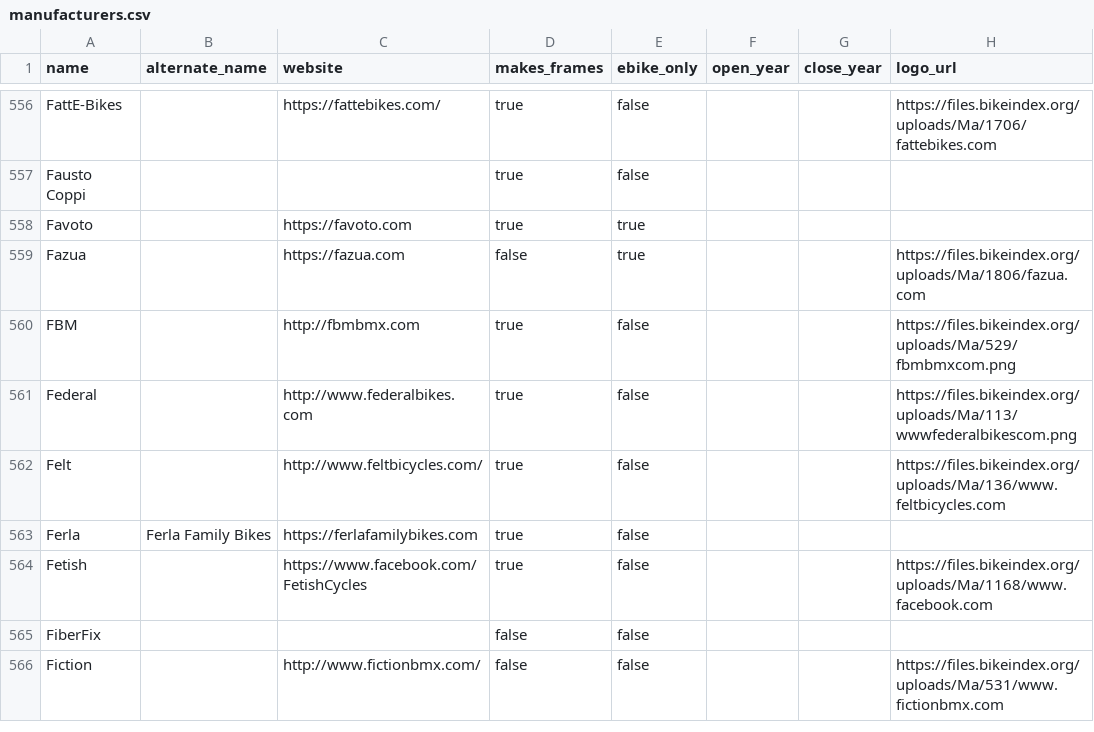
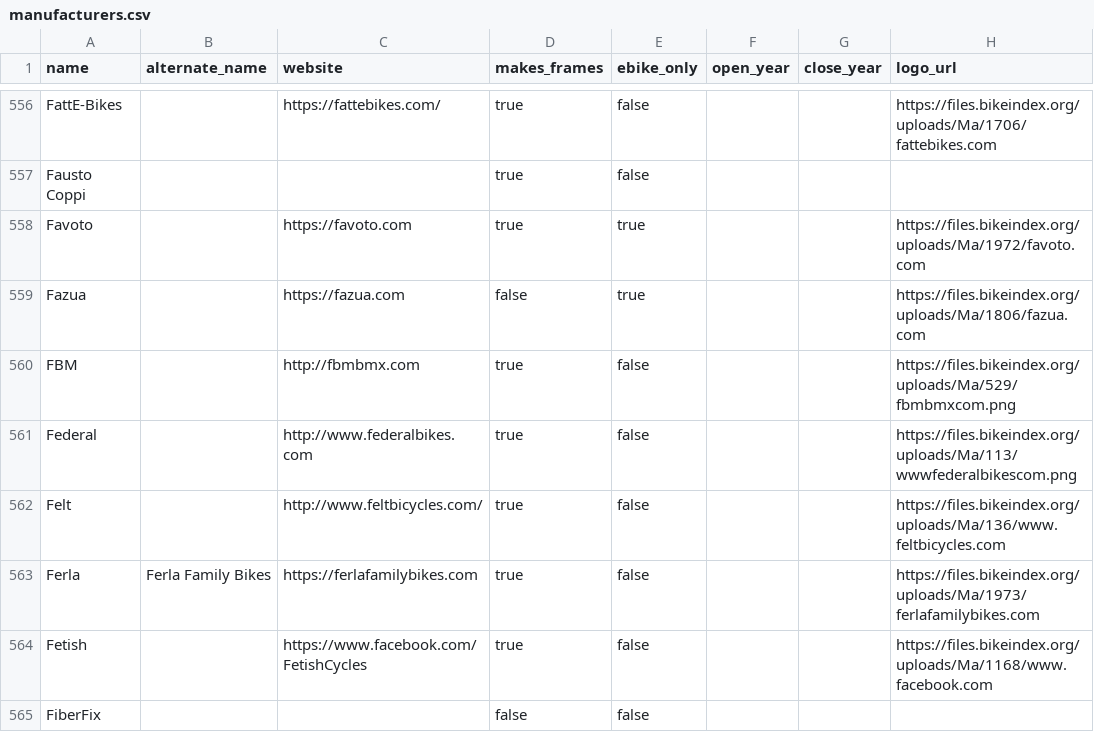
Before and after one commit to bikeindex/bike_data, a CSV file: data/manufacturers.csv, drawn as a sheet; only a part is shown, gaps mark what is left out; the shorter side is filled out with more unchanged rows; the diff covers the shown part only.

```diff
--- a/data/manufacturers.csv
+++ b/data/manufacturers.csv
@@ -557,3 +557,3 @@ FattE-Bikes,,https://fattebikes.com/,true,false,,,https://files.bikeindex.org/up
 Fausto Coppi,,,true,false,,,
-Favoto,,https://favoto.com,true,true,,,
+Favoto,,https://favoto.com,true,true,,,https://files.bikeindex.org/uploads/Ma/1972/favoto.com
 Fazua,,https://fazua.com,false,true,,,https://files.bikeindex.org/uploads/Ma/1806/fazua.com
@@ -562,3 +562,3 @@ Federal,,http://www.federalbikes.com,true,false,,,https://files.bikeindex.org/up
 Felt,,http://www.feltbicycles.com/,true,false,,,https://files.bikeindex.org/uploads/Ma/136/www.feltbicycles.com
-Ferla,Ferla Family Bikes,https://ferlafamilybikes.com,true,false,,,
+Ferla,Ferla Family Bikes,https://ferlafamilybikes.com,true,false,,,https://files.bikeindex.org/uploads/Ma/1973/ferlafamilybikes.com
 Fetish,,https://www.facebook.com/FetishCycles,true,false,,,https://files.bikeindex.org/uploads/Ma/1168/www.facebook.com
```
Also changed, not shown: 8 added rows and 37 edited cells elsewhere in this file.
